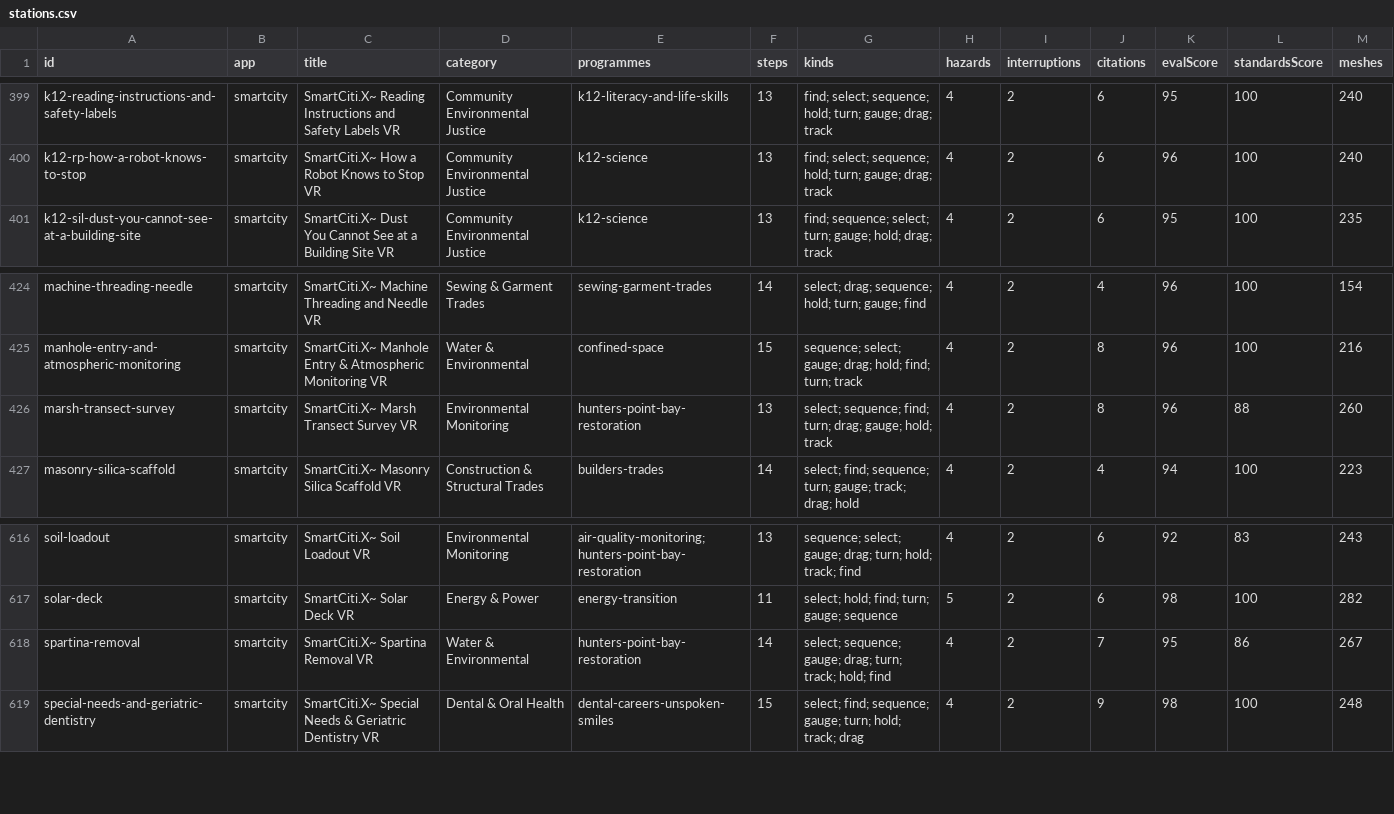
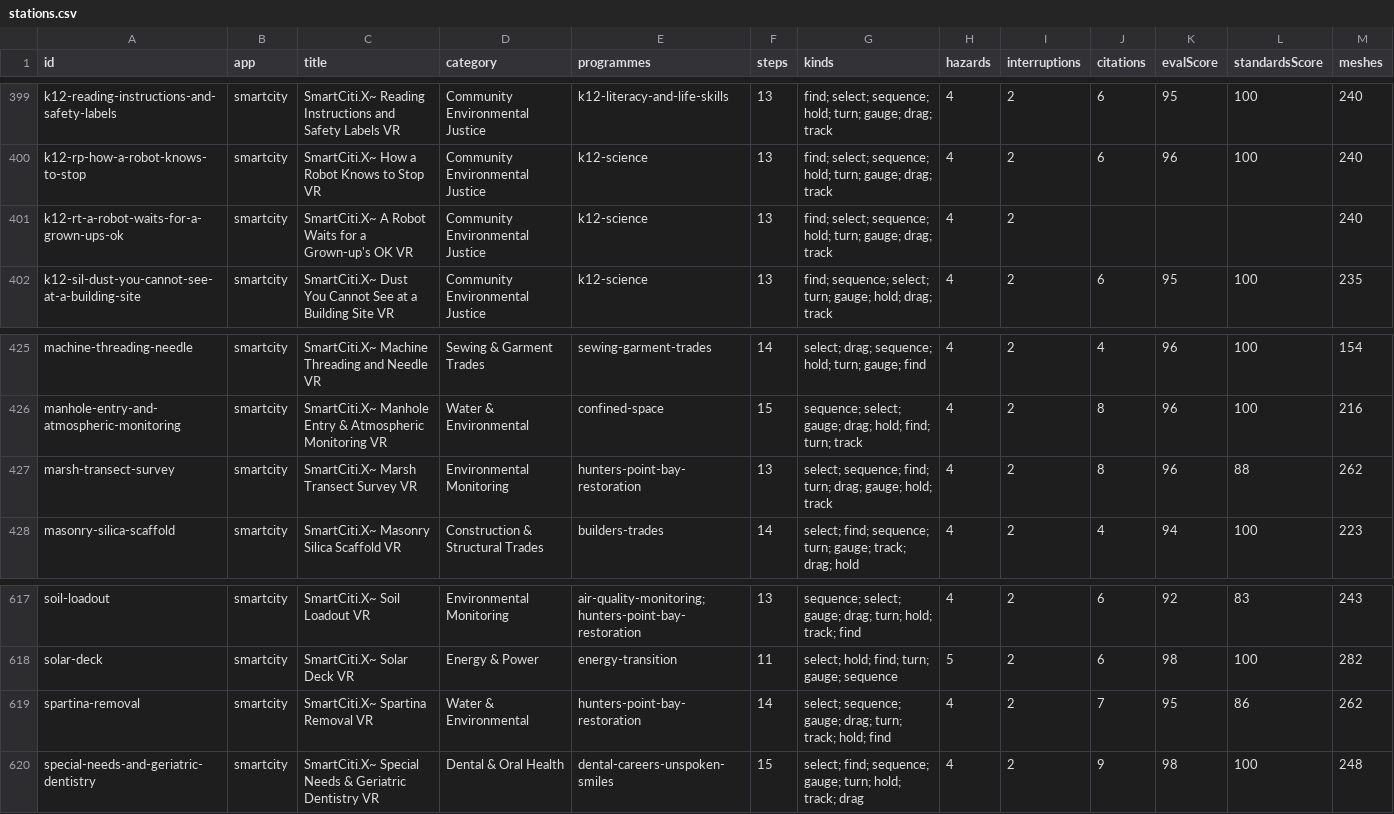
Before and after one commit to AGIFutureFoundation/vr-safety-training, a CSV file: docs/investor/stations.csv, drawn as a sheet; only a part is shown, gaps mark what is left out.

```diff
--- a/docs/investor/stations.csv
+++ b/docs/investor/stations.csv
@@ -400,2 +400,3 @@ k12-reading-instructions-and-safety-labels,smartcity,SmartCiti.X~ Reading Instru
 k12-rp-how-a-robot-knows-to-stop,smartcity,SmartCiti.X~ How a Robot Knows to Stop VR,Community Environmental Justice,k12-science,13,find; select; sequence; hold; turn; gauge; drag; track,4,2,6,96,100,240
+k12-rt-a-robot-waits-for-a-grown-ups-ok,smartcity,SmartCiti.X~ A Robot Waits for a Grown-up's OK VR,Community Environmental Justice,k12-science,13,find; select; sequence; hold; turn; gauge; drag; track,4,2,,,,240
 k12-sil-dust-you-cannot-see-at-a-building-site,smartcity,SmartCiti.X~ Dust You Cannot See at a Building Site VR,Community Environmental Justice,k12-science,13,find; sequence; select; turn; gauge; hold; drag; track,4,2,6,95,100,235
@@ -425,3 +426,3 @@ machine-threading-needle,smartcity,SmartCiti.X~ Machine Threading and Needle VR,
 manhole-entry-and-atmospheric-monitoring,smartcity,SmartCiti.X~ Manhole Entry & Atmospheric Monitoring VR,Water & Environmental,confined-space,15,sequence; select; gauge; drag; hold; find; turn; track,4,2,8,96,100,216
-marsh-transect-survey,smartcity,SmartCiti.X~ Marsh Transect Survey VR,Environmental Monitoring,hunters-point-bay-restoration,13,select; sequence; find; turn; drag; gauge; hold; track,4,2,8,96,88,260
+marsh-transect-survey,smartcity,SmartCiti.X~ Marsh Transect Survey VR,Environmental Monitoring,hunters-point-bay-restoration,13,select; sequence; find; turn; drag; gauge; hold; track,4,2,8,96,88,262
 masonry-silica-scaffold,smartcity,SmartCiti.X~ Masonry Silica Scaffold VR,Construction & Structural Trades,builders-trades,14,select; find; sequence; turn; gauge; track; drag; hold,4,2,4,94,100,223
@@ -617,3 +618,3 @@ soil-loadout,smartcity,SmartCiti.X~ Soil Loadout VR,Environmental Monitoring,air
 solar-deck,smartcity,SmartCiti.X~ Solar Deck VR,Energy & Power,energy-transition,11,select; hold; find; turn; gauge; sequence,5,2,6,98,100,282
-spartina-removal,smartcity,SmartCiti.X~ Spartina Removal VR,Water & Environmental,hunters-point-bay-restoration,14,select; sequence; gauge; drag; turn; track; hold; find,4,2,7,95,86,267
+spartina-removal,smartcity,SmartCiti.X~ Spartina Removal VR,Water & Environmental,hunters-point-bay-restoration,14,select; sequence; gauge; drag; turn; track; hold; find,4,2,7,95,86,262
 special-needs-and-geriatric-dentistry,smartcity,SmartCiti.X~ Special Needs & Geriatric Dentistry VR,Dental & Oral Health,dental-careers-unspoken-smiles,15,select; find; sequence; gauge; turn; hold; track; drag,4,2,9,98,100,248
```
Also changed, not shown: docs/investor/platform-summary.csv, docs/investor/programmes.csv, 56 other files.
